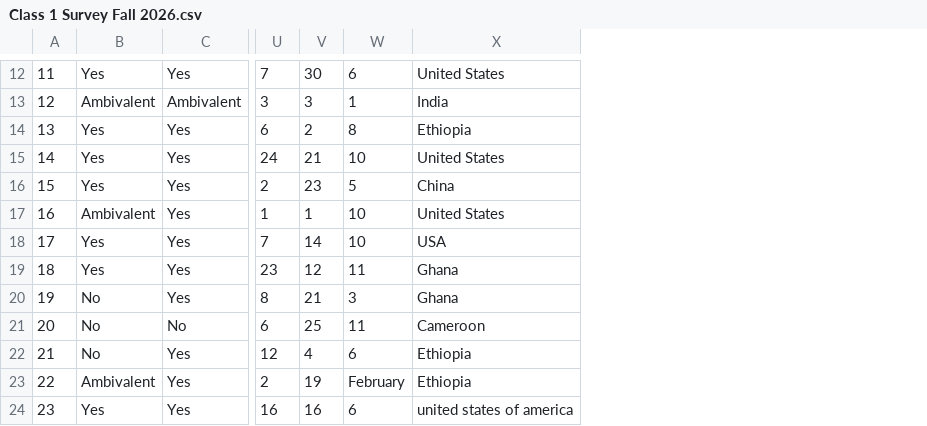
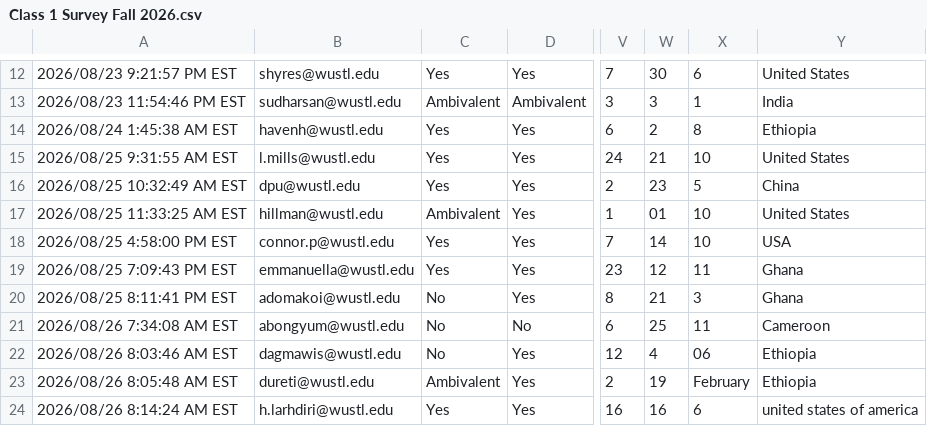
Before and after one commit to kijohnson/Advanced-Data-Analysis, a CSV file: Class 1 Survey Fall 2026.csv, drawn as a sheet; only a part is shown, gaps mark what is left out; removed rows and columns are numbered as before the commit, all else as after; the diff covers the shown part only; the diff names each change by its address in the sheet, - before the commit and + after, or states it on an @@ line.

Commit message:
adding latest version

```diff
--- a/Class 1 Survey Fall 2026.csv
+++ b/Class 1 Survey Fall 2026.csv
-column A, rows 12-24: 11 | 12 | 13 | 14 | 15 | 16 | 17 | 18 | 19 | 20 | 21 | 22 | 23
+column A, rows 12-24: 2026/08/23 9:21:57 PM EST | 2026/08/23 11:54:46 PM EST | 2026/08/24 1:45:38 AM EST | 2026/08/25 9:31:55 AM EST | 2026/08/25 10:32:49 AM EST | 2026/08/25 11:33:25 AM EST | 2026/08/25 4:58:00 PM EST | 2026/08/25 7:09:43 PM EST | 2026/08/25 8:11:41 PM EST | 2026/08/26 7:34:08 AM EST | 2026/08/26 8:03:46 AM EST | 2026/08/26 8:05:48 AM EST | 2026/08/26 8:14:24 AM EST
+column B, rows 12-24: shyres@wustl.edu | sudharsan@wustl.edu | havenh@wustl.edu | l.mills@wustl.edu | dpu@wustl.edu | hillman@wustl.edu | connor.p@wustl.edu | emmanuella@wustl.edu | adomakoi@wustl.edu | abongyum@wustl.edu | dagmawis@wustl.edu | dureti@wustl.edu | h.larhdiri@wustl.edu
-W17: 1
+W17: 01
-X22: 6
+X22: 06
```
Also changed, not shown: 2 added rows and 3 edited cells elsewhere in this file.
